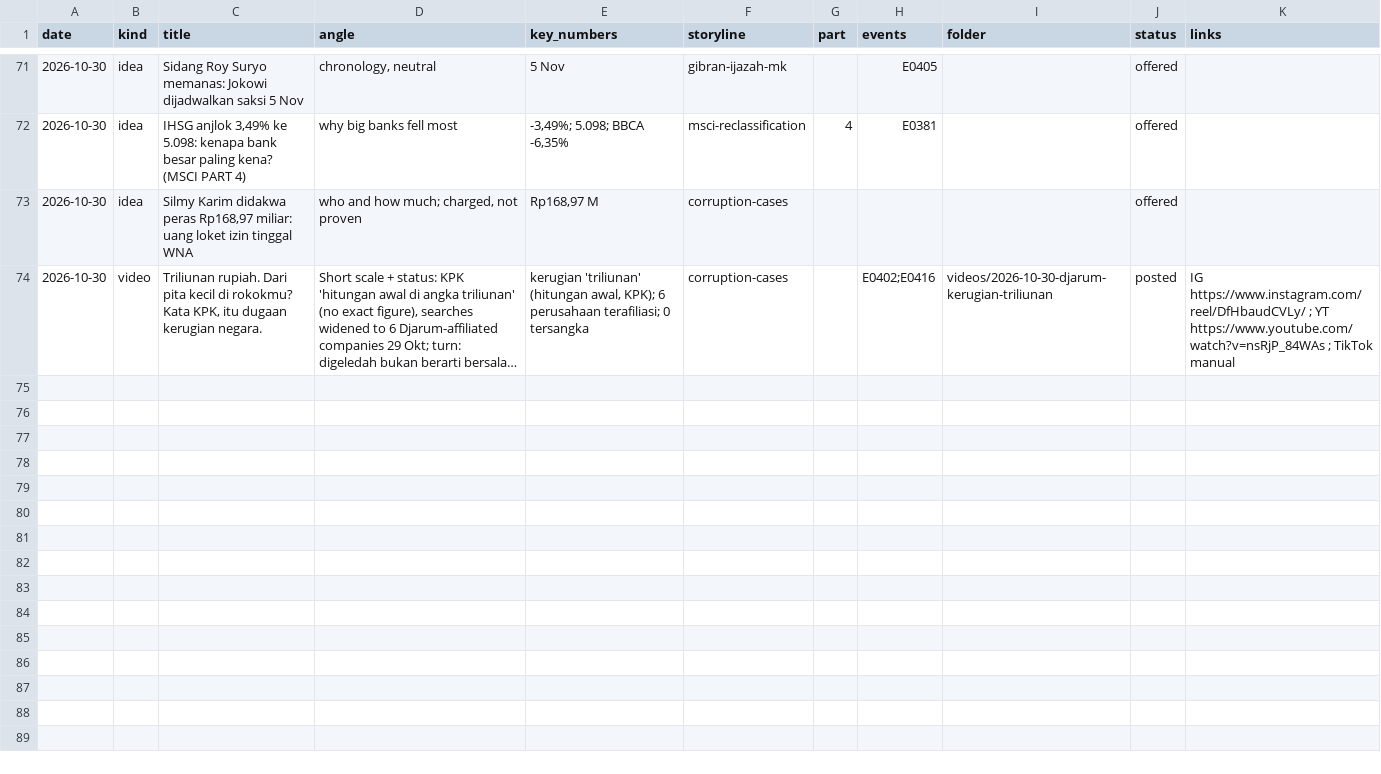
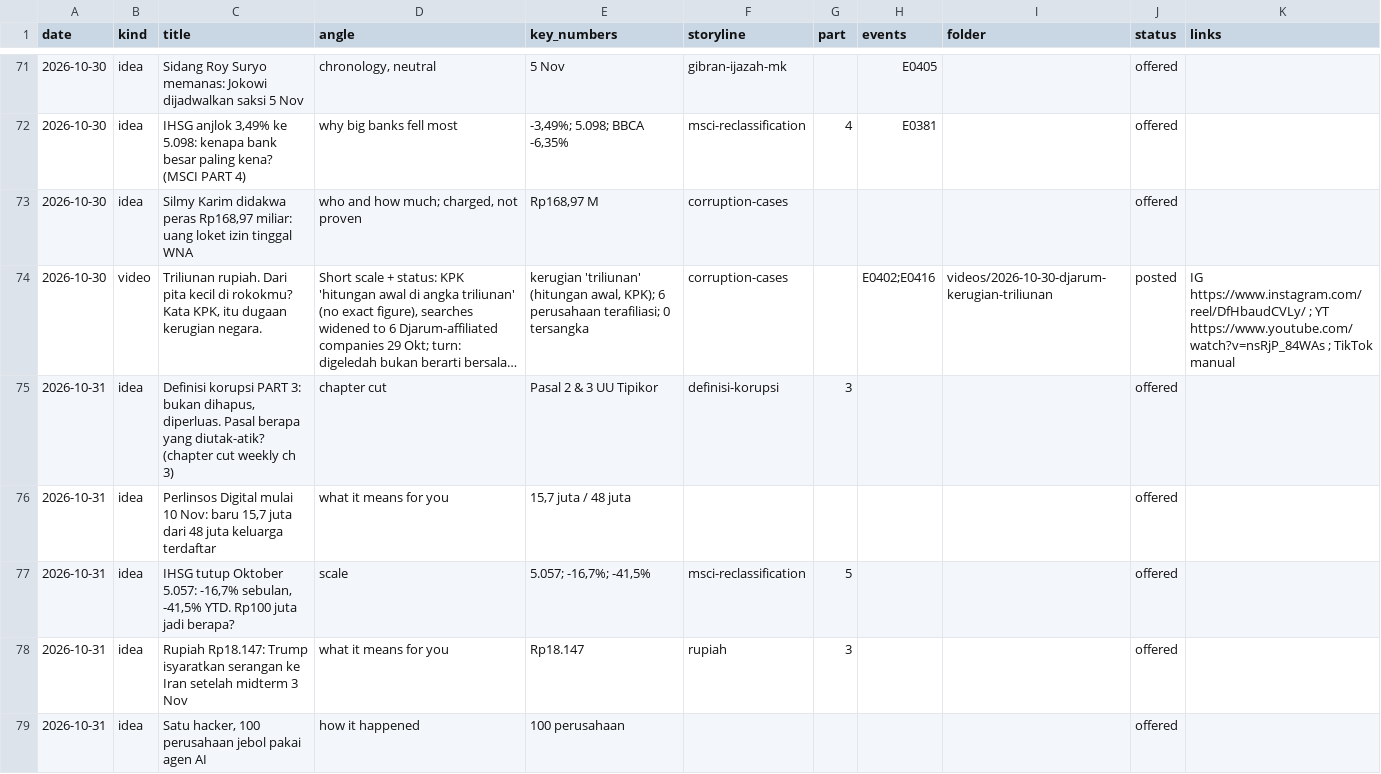
Before and after one commit to psatyadarma/explainer-studio, a CSV file: accounts/rangkumindong/knowledge/covered.csv, drawn as a sheet; only a part is shown, gaps mark what is left out; long unchanged cells end in …; the diff names each change by its address in the sheet, - before the commit and + after, or states it on an @@ line.

```diff
--- a/accounts/rangkumindong/knowledge/covered.csv
+++ b/accounts/rangkumindong/knowledge/covered.csv
+row 75: 2026-10-31 | idea | Definisi korupsi PART 3: bukan dihapus, diperluas. Pasal berapa yang diutak-atik? (chapter cut weekly ch 3) | chapter cut | Pasal 2 & 3 UU Tipikor | definisi-korupsi | 3 |  |  | offered
+row 76: 2026-10-31 | idea | Perlinsos Digital mulai 10 Nov: baru 15,7 juta dari 48 juta keluarga terdaftar | what it means for you | 15,7 juta / 48 juta |  |  |  |  | offered
+row 77: 2026-10-31 | idea | IHSG tutup Oktober 5.057: -16,7% sebulan, -41,5% YTD. Rp100 juta jadi berapa? | scale | 5.057; -16,7%; -41,5% | msci-reclassification | 5 |  |  | offered
+row 78: 2026-10-31 | idea | Rupiah Rp18.147: Trump isyaratkan serangan ke Iran setelah midterm 3 Nov | what it means for you | Rp18.147 | rupiah | 3 |  |  | offered
+row 79: 2026-10-31 | idea | Satu hacker, 100 perusahaan jebol pakai agen AI | how it happened | 100 perusahaan |  |  |  |  | offered
```
Also changed, not shown: 15 other files.
